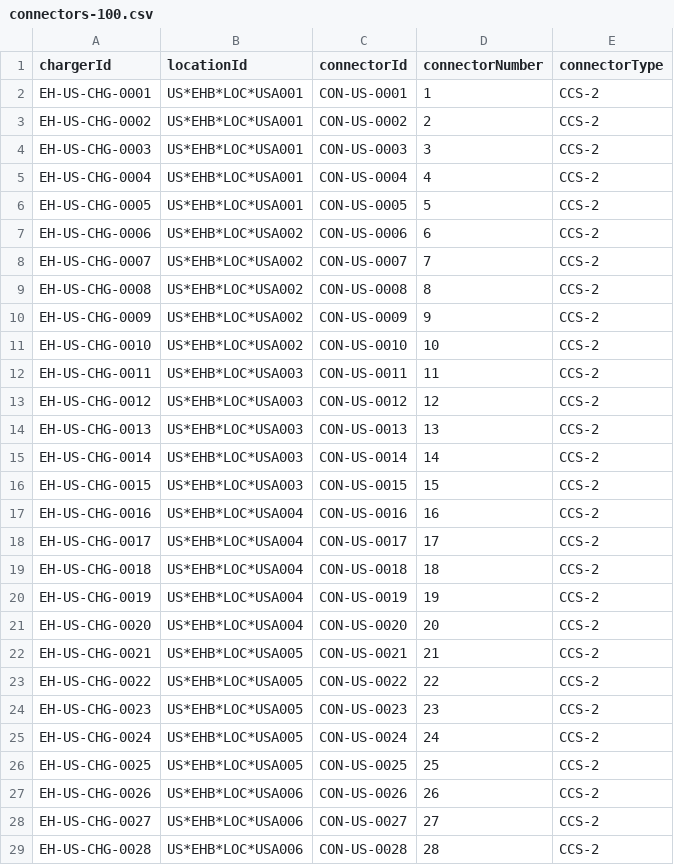
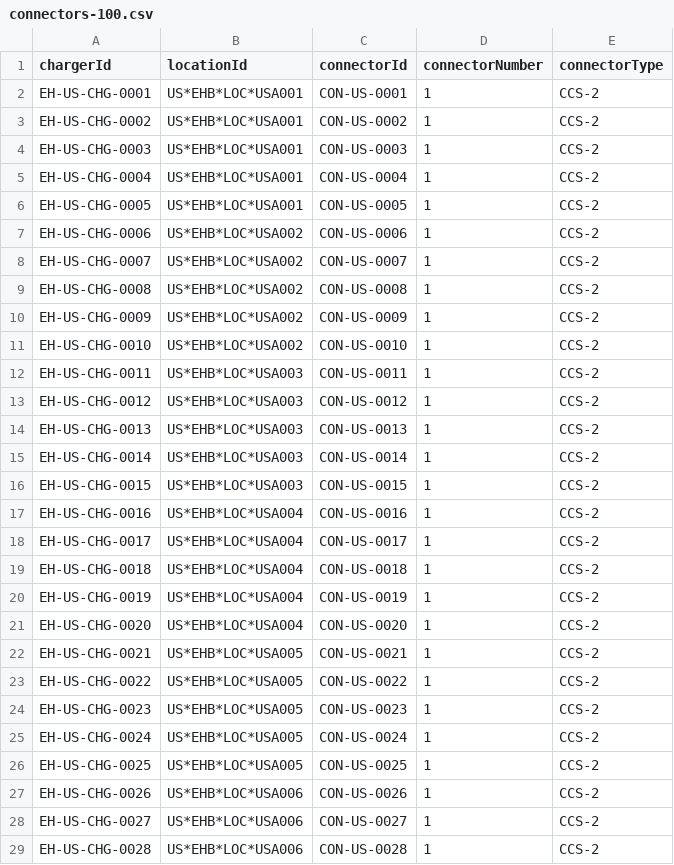
Before and after one commit to amolsurjuse/k8s-platform, a CSV file: scripts/jmeter/data/connectors-100.csv, drawn as a sheet; only a part is shown; the diff covers the shown part only.

Commit message:
Fix JMeter connector number dataset

```diff
--- a/scripts/jmeter/data/connectors-100.csv
+++ b/scripts/jmeter/data/connectors-100.csv
@@ -2,28 +2,28 @@ chargerId,locationId,connectorId,connectorNumber,connectorType
 EH-US-CHG-0001,US*EHB*LOC*USA001,CON-US-0001,1,CCS-2
-EH-US-CHG-0002,US*EHB*LOC*USA001,CON-US-0002,2,CCS-2
-EH-US-CHG-0003,US*EHB*LOC*USA001,CON-US-0003,3,CCS-2
-EH-US-CHG-0004,US*EHB*LOC*USA001,CON-US-0004,4,CCS-2
-EH-US-CHG-0005,US*EHB*LOC*USA001,CON-US-0005,5,CCS-2
-EH-US-CHG-0006,US*EHB*LOC*USA002,CON-US-0006,6,CCS-2
-EH-US-CHG-0007,US*EHB*LOC*USA002,CON-US-0007,7,CCS-2
-EH-US-CHG-0008,US*EHB*LOC*USA002,CON-US-0008,8,CCS-2
-EH-US-CHG-0009,US*EHB*LOC*USA002,CON-US-0009,9,CCS-2
-EH-US-CHG-0010,US*EHB*LOC*USA002,CON-US-0010,10,CCS-2
-EH-US-CHG-0011,US*EHB*LOC*USA003,CON-US-0011,11,CCS-2
-EH-US-CHG-0012,US*EHB*LOC*USA003,CON-US-0012,12,CCS-2
-EH-US-CHG-0013,US*EHB*LOC*USA003,CON-US-0013,13,CCS-2
-EH-US-CHG-0014,US*EHB*LOC*USA003,CON-US-0014,14,CCS-2
-EH-US-CHG-0015,US*EHB*LOC*USA003,CON-US-0015,15,CCS-2
-EH-US-CHG-0016,US*EHB*LOC*USA004,CON-US-0016,16,CCS-2
-EH-US-CHG-0017,US*EHB*LOC*USA004,CON-US-0017,17,CCS-2
-EH-US-CHG-0018,US*EHB*LOC*USA004,CON-US-0018,18,CCS-2
-EH-US-CHG-0019,US*EHB*LOC*USA004,CON-US-0019,19,CCS-2
-EH-US-CHG-0020,US*EHB*LOC*USA004,CON-US-0020,20,CCS-2
-EH-US-CHG-0021,US*EHB*LOC*USA005,CON-US-0021,21,CCS-2
-EH-US-CHG-0022,US*EHB*LOC*USA005,CON-US-0022,22,CCS-2
-EH-US-CHG-0023,US*EHB*LOC*USA005,CON-US-0023,23,CCS-2
-EH-US-CHG-0024,US*EHB*LOC*USA005,CON-US-0024,24,CCS-2
-EH-US-CHG-0025,US*EHB*LOC*USA005,CON-US-0025,25,CCS-2
-EH-US-CHG-0026,US*EHB*LOC*USA006,CON-US-0026,26,CCS-2
-EH-US-CHG-0027,US*EHB*LOC*USA006,CON-US-0027,27,CCS-2
-EH-US-CHG-0028,US*EHB*LOC*USA006,CON-US-0028,28,CCS-2
+EH-US-CHG-0002,US*EHB*LOC*USA001,CON-US-0002,1,CCS-2
+EH-US-CHG-0003,US*EHB*LOC*USA001,CON-US-0003,1,CCS-2
+EH-US-CHG-0004,US*EHB*LOC*USA001,CON-US-0004,1,CCS-2
+EH-US-CHG-0005,US*EHB*LOC*USA001,CON-US-0005,1,CCS-2
+EH-US-CHG-0006,US*EHB*LOC*USA002,CON-US-0006,1,CCS-2
+EH-US-CHG-0007,US*EHB*LOC*USA002,CON-US-0007,1,CCS-2
+EH-US-CHG-0008,US*EHB*LOC*USA002,CON-US-0008,1,CCS-2
+EH-US-CHG-0009,US*EHB*LOC*USA002,CON-US-0009,1,CCS-2
+EH-US-CHG-0010,US*EHB*LOC*USA002,CON-US-0010,1,CCS-2
+EH-US-CHG-0011,US*EHB*LOC*USA003,CON-US-0011,1,CCS-2
+EH-US-CHG-0012,US*EHB*LOC*USA003,CON-US-0012,1,CCS-2
+EH-US-CHG-0013,US*EHB*LOC*USA003,CON-US-0013,1,CCS-2
+EH-US-CHG-0014,US*EHB*LOC*USA003,CON-US-0014,1,CCS-2
+EH-US-CHG-0015,US*EHB*LOC*USA003,CON-US-0015,1,CCS-2
+EH-US-CHG-0016,US*EHB*LOC*USA004,CON-US-0016,1,CCS-2
+EH-US-CHG-0017,US*EHB*LOC*USA004,CON-US-0017,1,CCS-2
+EH-US-CHG-0018,US*EHB*LOC*USA004,CON-US-0018,1,CCS-2
+EH-US-CHG-0019,US*EHB*LOC*USA004,CON-US-0019,1,CCS-2
+EH-US-CHG-0020,US*EHB*LOC*USA004,CON-US-0020,1,CCS-2
+EH-US-CHG-0021,US*EHB*LOC*USA005,CON-US-0021,1,CCS-2
+EH-US-CHG-0022,US*EHB*LOC*USA005,CON-US-0022,1,CCS-2
+EH-US-CHG-0023,US*EHB*LOC*USA005,CON-US-0023,1,CCS-2
+EH-US-CHG-0024,US*EHB*LOC*USA005,CON-US-0024,1,CCS-2
+EH-US-CHG-0025,US*EHB*LOC*USA005,CON-US-0025,1,CCS-2
+EH-US-CHG-0026,US*EHB*LOC*USA006,CON-US-0026,1,CCS-2
+EH-US-CHG-0027,US*EHB*LOC*USA006,CON-US-0027,1,CCS-2
+EH-US-CHG-0028,US*EHB*LOC*USA006,CON-US-0028,1,CCS-2
```
Also changed, not shown: 72 edited cells elsewhere in this file, 1 other file.
